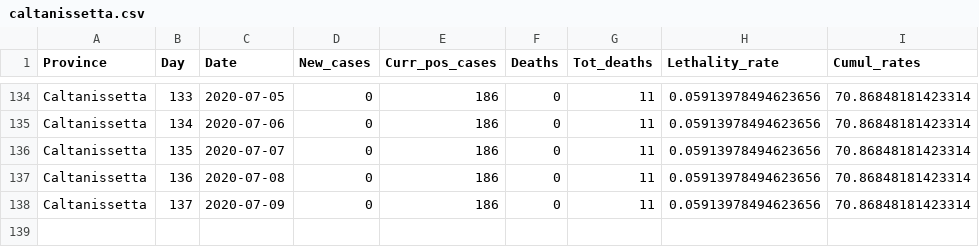
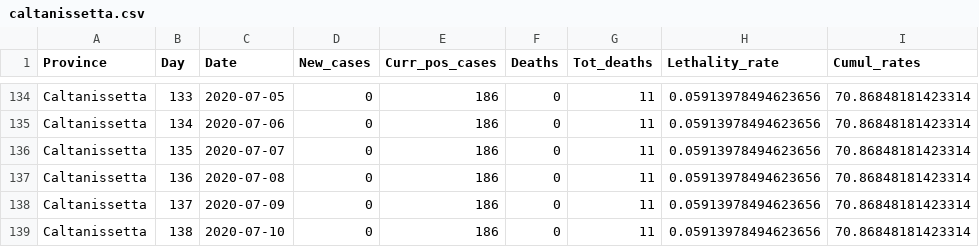
Before and after one commit to CEEDS-DEMM/COVID-Pro-Dataset, a CSV file: Deaths_Sicilia/caltanissetta.csv, drawn as a sheet; only a part is shown, gaps mark what is left out.

```diff
--- a/Deaths_Sicilia/caltanissetta.csv
+++ b/Deaths_Sicilia/caltanissetta.csv
@@ -138 +138,2 @@ Caltanissetta,136,2020-07-08,0,186,0,11,0.05913978494623656,70.86848181423314
 Caltanissetta,137,2020-07-09,0,186,0,11,0.05913978494623656,70.86848181423314
+Caltanissetta,138,2020-07-10,0,186,0,11,0.05913978494623656,70.86848181423314
```
Also changed, not shown: Deaths_Abruzzo/l_aquila.csv, Deaths_Calabria/cosenza.csv, 42 other files.
